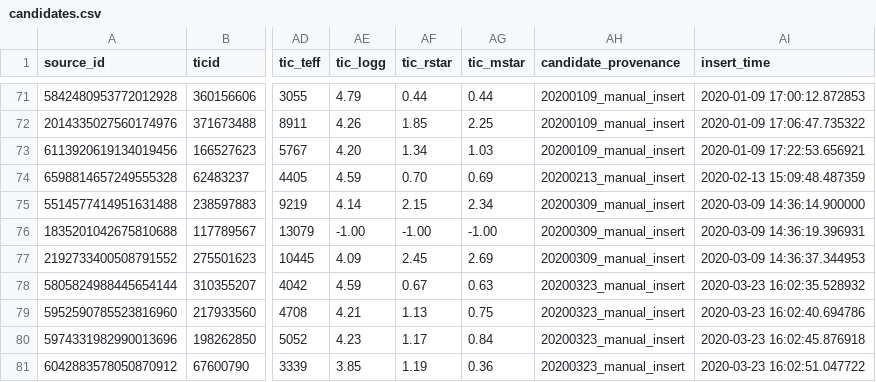
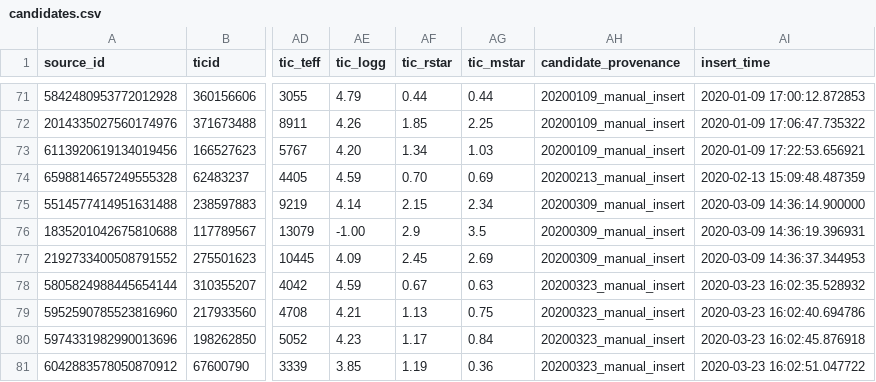
Before and after one commit to lgbouma/cdips_followup, a CSV file: data/candidate_database/candidates.csv, drawn as a sheet; only a part is shown, gaps mark what is left out; the diff names each change by its address in the sheet, - before the commit and + after, or states it on an @@ line.

Commit message:
ditto

```diff
--- a/data/candidate_database/candidates.csv
+++ b/data/candidate_database/candidates.csv
-AF76 (tic_rstar): -1.00
+AF76 (tic_rstar): 2.9
-AG76 (tic_mstar): -1.00
+AG76 (tic_mstar): 3.5
```
